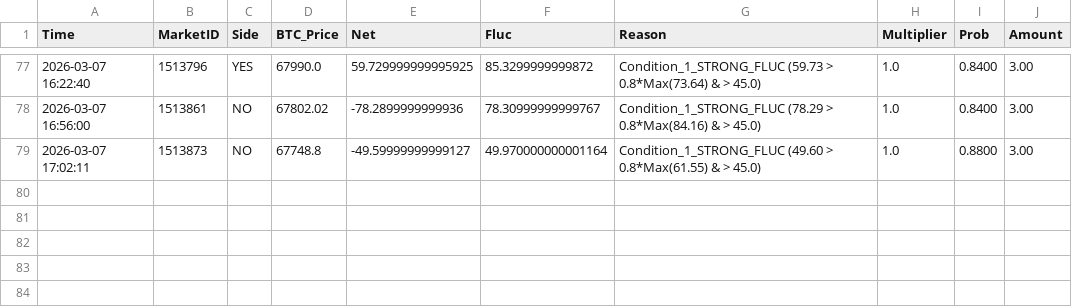
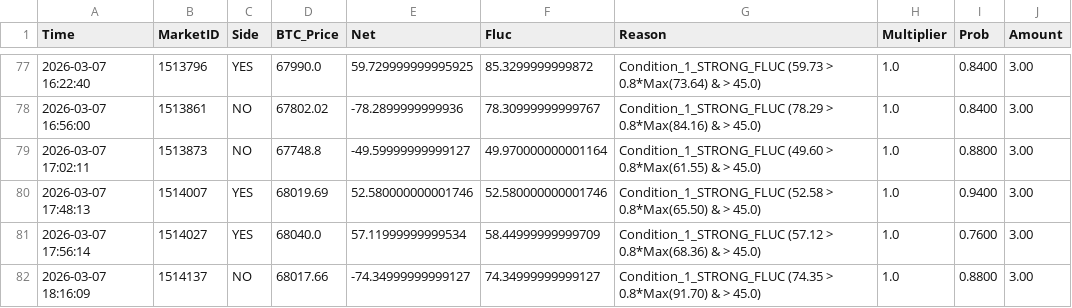
Before and after one commit to 649922737/polymarket, a CSV file: trigger_history_5m_2026-03-07.csv, drawn as a sheet; only a part is shown, gaps mark what is left out.

```diff
--- a/trigger_history_5m_2026-03-07.csv
+++ b/trigger_history_5m_2026-03-07.csv
@@ -79 +79,4 @@ Time,MarketID,Side,BTC_Price,Net,Fluc,Reason,Multiplier,Prob,Amount
 2026-03-07 17:02:11,1513873,NO,67748.8,-49.59999999999127,49.970000000001164,Condition_1_STRONG_FLUC (49.60 > 0.8*Max(61.55) & > 45.0),1.0,0.8800,3.00
+2026-03-07 17:48:13,1514007,YES,68019.69,52.580000000001746,52.580000000001746,Condition_1_STRONG_FLUC (52.58 > 0.8*Max(65.50) & > 45.0),1.0,0.9400,3.00
+2026-03-07 17:56:14,1514027,YES,68040.0,57.11999999999534,58.44999999999709,Condition_1_STRONG_FLUC (57.12 > 0.8*Max(68.36) & > 45.0),1.0,0.7600,3.00
+2026-03-07 18:16:09,1514137,NO,68017.66,-74.34999999999127,74.34999999999127,Condition_1_STRONG_FLUC (74.35 > 0.8*Max(91.70) & > 45.0),1.0,0.8800,3.00
```
Also changed, not shown: market_cycles_15m_2026-03-07.csv, market_cycles_5m_2026-03-07.csv, 4 other files.
